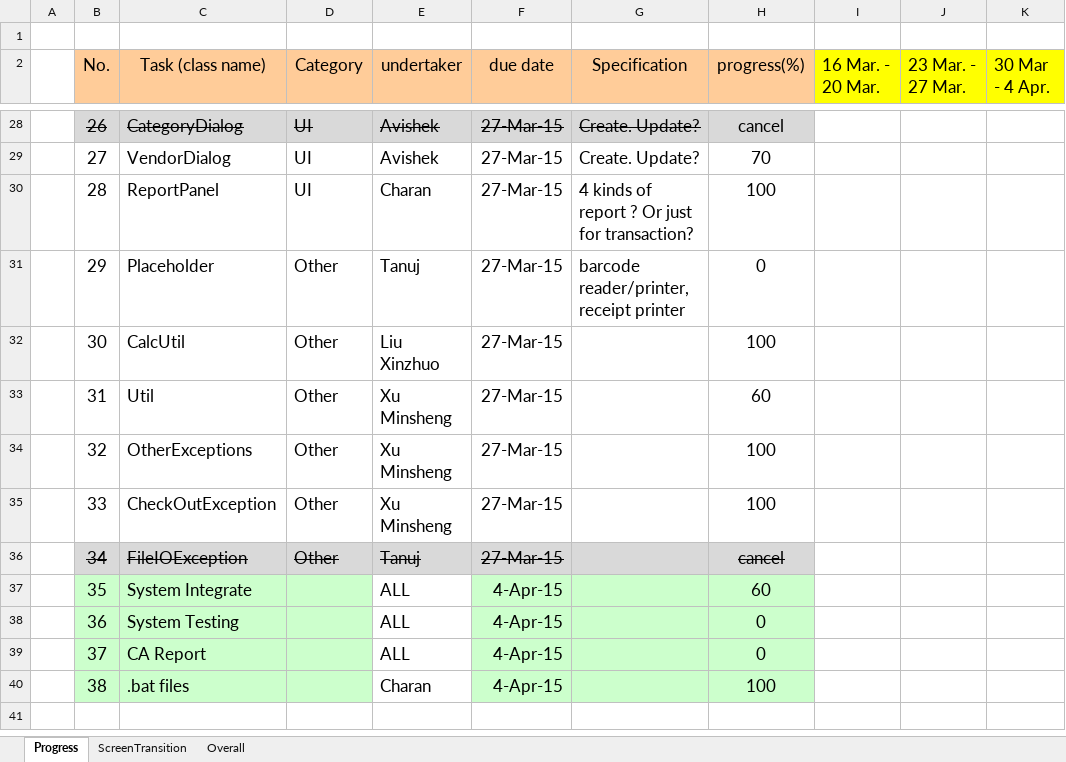
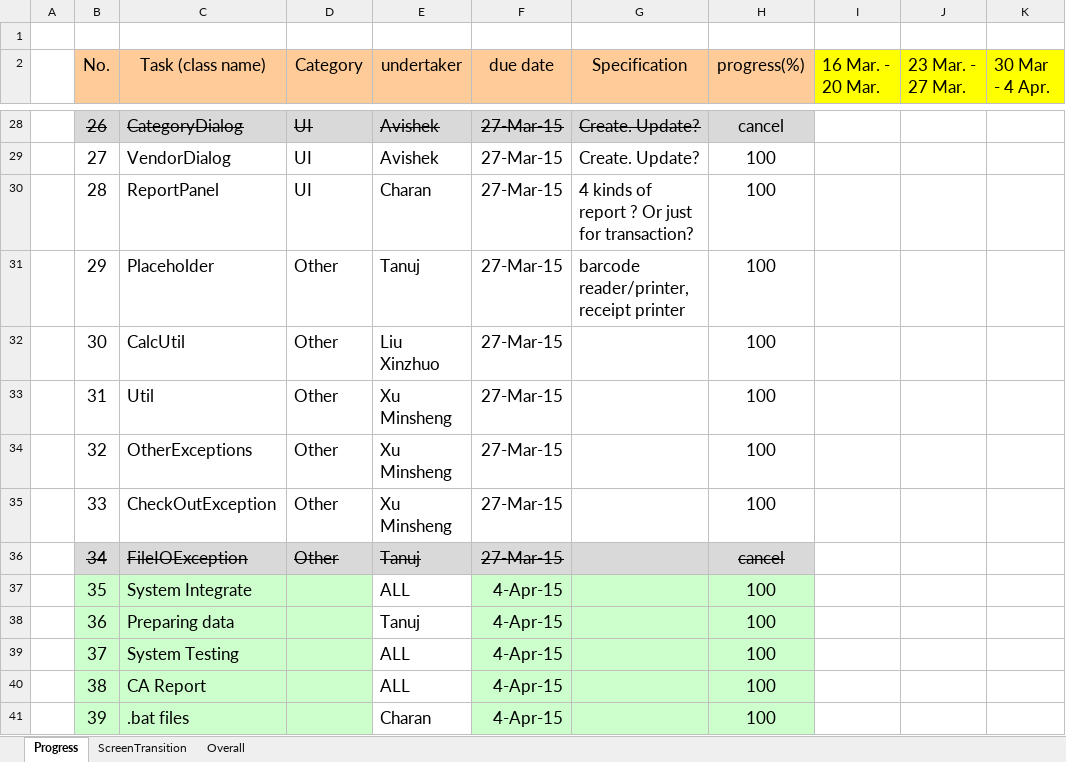
Before and after one commit to XUMINSHENG/UniversitySourvenirStore, an Excel workbook: PROGRESS/Unit1CA.xlsx, sheet Progress, drawn as a sheet; only a part is shown, gaps mark what is left out; values as stored, in another font and other column widths than the file's, no borders; charts and pictures not drawn; the diff covers the shown part only; the diff names each change by its address in the sheet, - before the commit and + after, or states it on an @@ line.

```diff
--- a/PROGRESS/Unit1CA.xlsx (sheet Progress)
+++ b/PROGRESS/Unit1CA.xlsx (sheet Progress)
-H29 (progress(%)): 70
+H29 (progress(%)): 100
-H31 (progress(%)): 0
+H31 (progress(%)): 100
-H33 (progress(%)): 60
+H33 (progress(%)): 100
-H37 (progress(%)): 60
+H37 (progress(%)): 100
-C38 (Task (class name)): System Testing
+C38 (Task (class name)): Preparing data
-E38 (undertaker): ALL
+E38 (undertaker): Tanuj
-H38:H39 (progress(%)): 0
+H38:H39 (progress(%)): 100
-C39 (Task (class name)): CA Report
+C39 (Task (class name)): System Testing
-C40 (Task (class name)): .bat files
+C40 (Task (class name)): CA Report
-E40 (undertaker): Charan
+E40 (undertaker): ALL
+row 41:  | 39 | .bat files |  | Charan | 4-Apr-15 |  | 100
```
Also changed, not shown: 26 edited cells elsewhere in this sheet.
